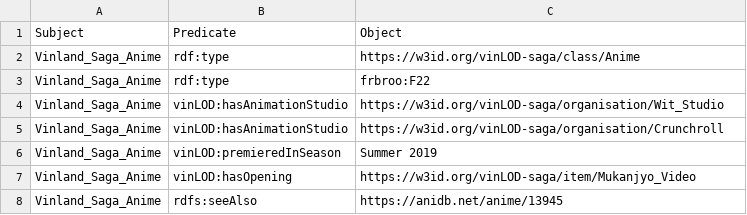
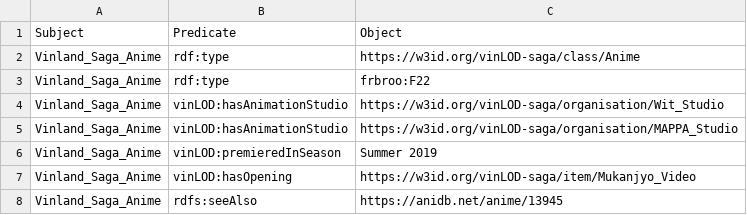
Before and after one commit to VinLOD-Saga/VinLOD-Saga, a CSV file: Anime.csv, drawn as a sheet.

Commit message:
Add files via upload

```diff
--- a/Anime.csv
+++ b/Anime.csv
@@ -4,3 +4,3 @@ Vinland_Saga_Anime,rdf:type,frbroo:F22
 Vinland_Saga_Anime,vinLOD:hasAnimationStudio,https://w3id.org/vinLOD-saga/organisation/Wit_Studio
-Vinland_Saga_Anime,vinLOD:hasAnimationStudio,https://w3id.org/vinLOD-saga/organisation/Crunchroll
+Vinland_Saga_Anime,vinLOD:hasAnimationStudio,https://w3id.org/vinLOD-saga/organisation/MAPPA_Studio
 Vinland_Saga_Anime,vinLOD:premieredInSeason,"Summer 2019"
```
